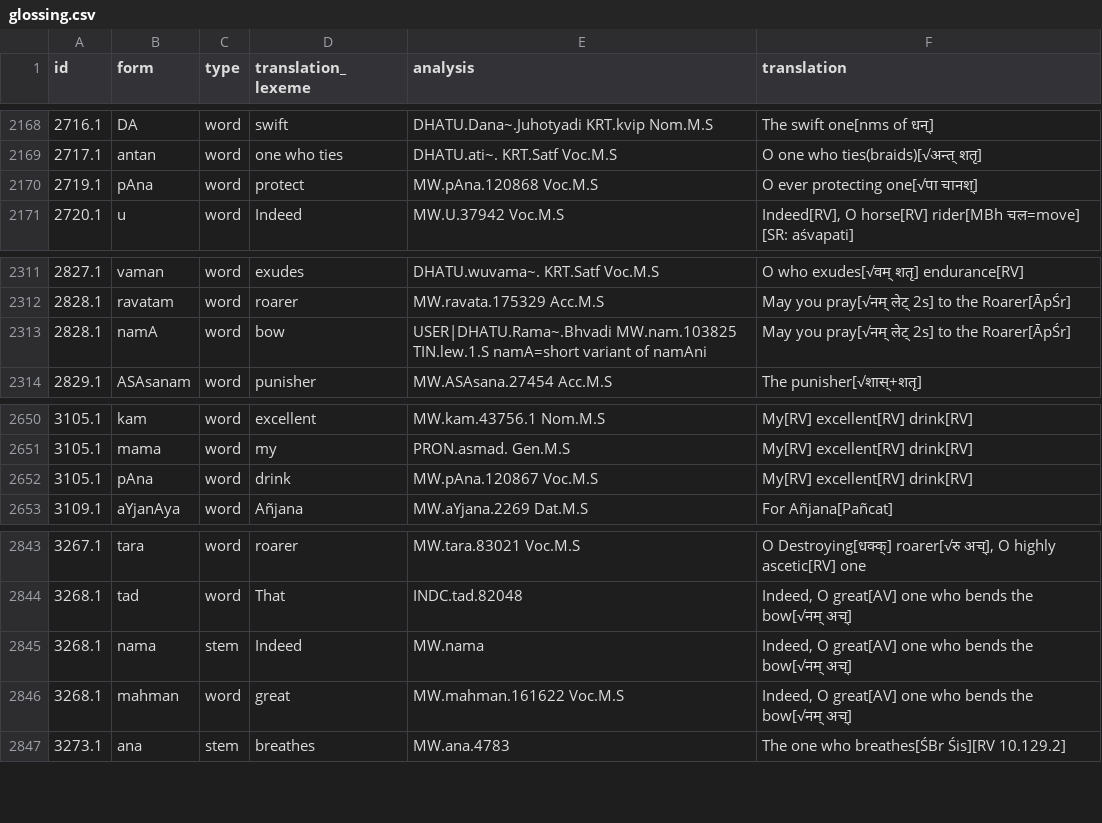
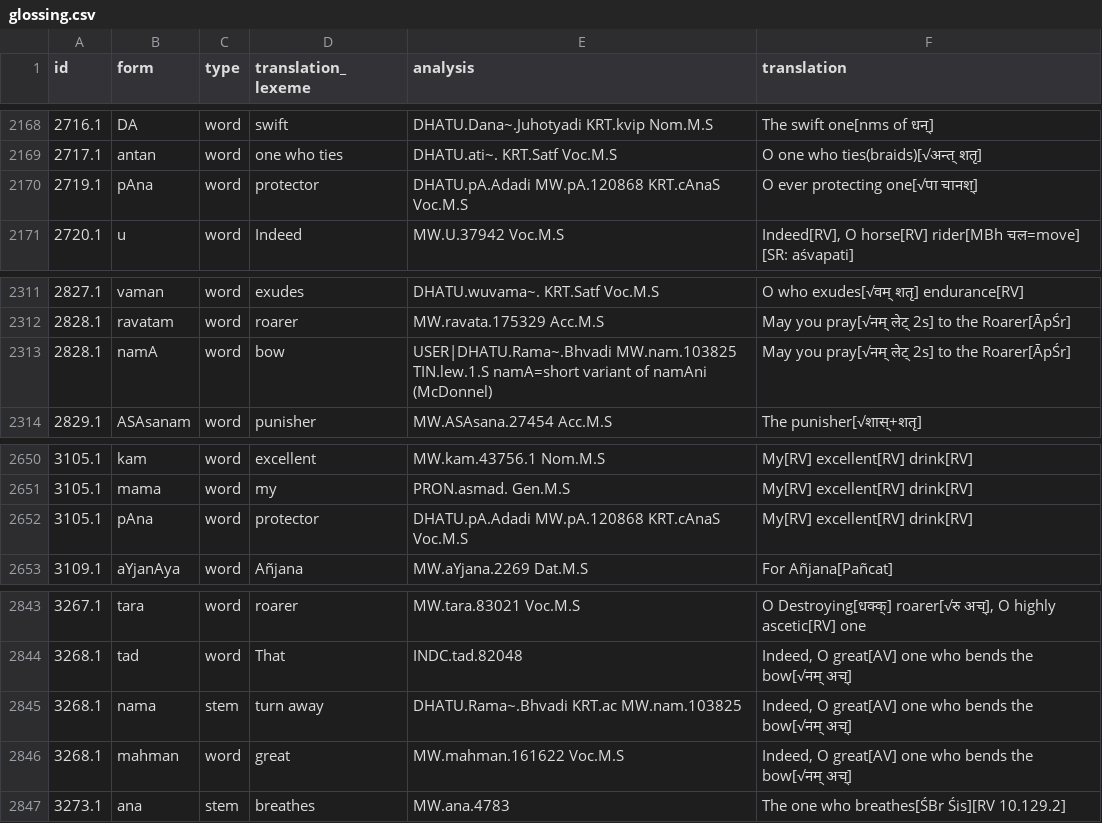
Before and after one commit to yajnadevam/lipi, a CSV file: glossing.csv, drawn as a sheet; only a part is shown, gaps mark what is left out; the diff covers the shown part only.

```diff
--- a/glossing.csv
+++ b/glossing.csv
@@ -2169,3 +2169,3 @@ id,form,type,translation_lexeme,analysis,translation
 2717.1,antan,word,one who ties,DHATU.ati~. KRT.Satf Voc.M.S,O one who ties(braids)[√अन्त् शतृ]
-2719.1,pAna,word,protect,MW.pAna.120868 Voc.M.S,O ever protecting one[√पा चानश्]
+2719.1,pAna,word,protector,DHATU.pA.Adadi MW.pA.120868 KRT.cAnaS Voc.M.S,O ever protecting one[√पा चानश्]
 2720.1,u,word,Indeed,MW.U.37942 Voc.M.S,"Indeed[RV], O horse[RV] rider[MBh चल=move] [SR: aśvapati]"
@@ -2312,3 +2312,3 @@ id,form,type,translation_lexeme,analysis,translation
 2828.1,ravatam,word,roarer,MW.ravata.175329 Acc.M.S,May you pray[√नम् लेट् 2s] to the Roarer[ĀpŚr]
-2828.1,namA,word,bow,USER|DHATU.Rama~.Bhvadi MW.nam.103825 TIN.lew.1.S namA=short variant of namAni,May you pray[√नम् लेट् 2s] to the Roarer[ĀpŚr]
+2828.1,namA,word,bow,USER|DHATU.Rama~.Bhvadi MW.nam.103825 TIN.lew.1.S namA=short variant of namAni (McDonnel),May you pray[√नम् लेट् 2s] to the Roarer[ĀpŚr]
 2829.1,ASAsanam,word,punisher,MW.ASAsana.27454 Acc.M.S,The punisher[√शास्+शतृ]
@@ -2651,3 +2651,3 @@ id,form,type,translation_lexeme,analysis,translation
 3105.1,mama,word,my,PRON.asmad. Gen.M.S,My[RV] excellent[RV] drink[RV]
-3105.1,pAna,word,drink,MW.pAna.120867 Voc.M.S,My[RV] excellent[RV] drink[RV]
+3105.1,pAna,word,protector,DHATU.pA.Adadi MW.pA.120868 KRT.cAnaS Voc.M.S,My[RV] excellent[RV] drink[RV]
 3109.1,aYjanAya,word,Añjana,MW.aYjana.2269 Dat.M.S,For Añjana[Pañcat]
@@ -2844,3 +2844,3 @@ id,form,type,translation_lexeme,analysis,translation
 3268.1,tad,word,That,INDC.tad.82048,"Indeed, O great[AV] one who bends the bow[√नम् अच्]"
-3268.1,nama,stem,Indeed,MW.nama,"Indeed, O great[AV] one who bends the bow[√नम् अच्]"
+3268.1,nama,stem,turn away,DHATU.Rama~.Bhvadi KRT.ac MW.nam.103825,"Indeed, O great[AV] one who bends the bow[√नम् अच्]"
 3268.1,mahman,word,great,MW.mahman.161622 Voc.M.S,"Indeed, O great[AV] one who bends the bow[√नम् अच्]"
```
Also changed, not shown: 34 edited cells elsewhere in this file, 3 other files.
